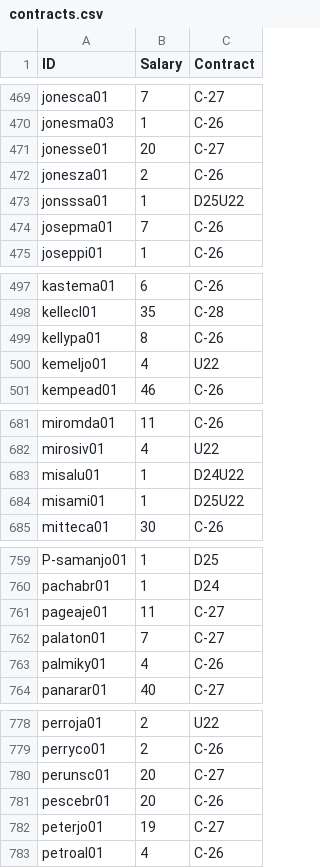
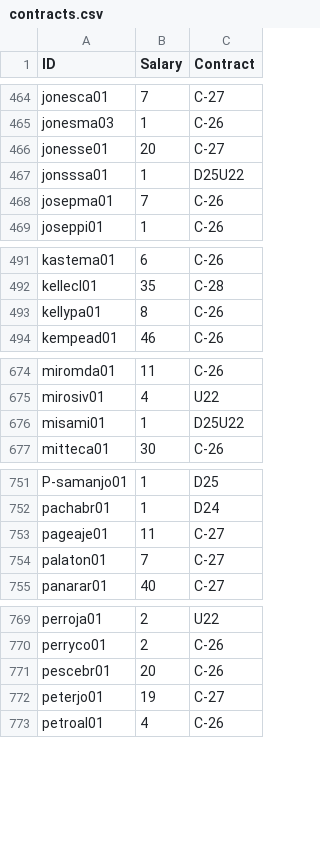
Before and after one commit to jduteau/fhl-dashboard-observable, a CSV file: src/data/contracts.csv, drawn as a sheet; only a part is shown, gaps mark what is left out; the diff covers the shown part only.

```diff
--- a/src/data/contracts.csv
+++ b/src/data/contracts.csv
@@ -471,3 +466,2 @@ jonesma03,1,C-26
 jonesse01,20,C-27
-jonesza01,2,C-26
 jonsssa01,1,D25U22
@@ -499,3 +493,2 @@ kellecl01,35,C-28
 kellypa01,8,C-26
-kemeljo01,4,U22
 kempead01,46,C-26
@@ -682,3 +675,2 @@ miromda01,11,C-26
 mirosiv01,4,U22
-misalu01,1,D24U22
 misami01,1,D25U22
@@ -762,3 +754,2 @@ pageaje01,11,C-27
 palaton01,7,C-27
-palmiky01,4,C-26
 panarar01,40,C-27
@@ -779,3 +770,2 @@ perroja01,2,U22
 perryco01,2,C-26
-perunsc01,20,C-27
 pescebr01,20,C-26
```
Also changed, not shown: 8 removed rows elsewhere in this file, src/data/rosters_p16.csv, 1 other file.
